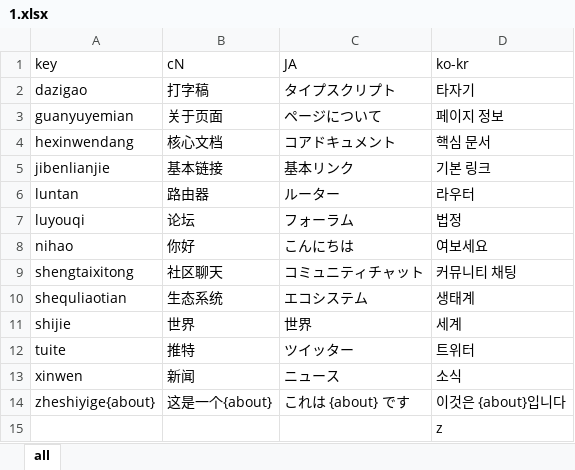
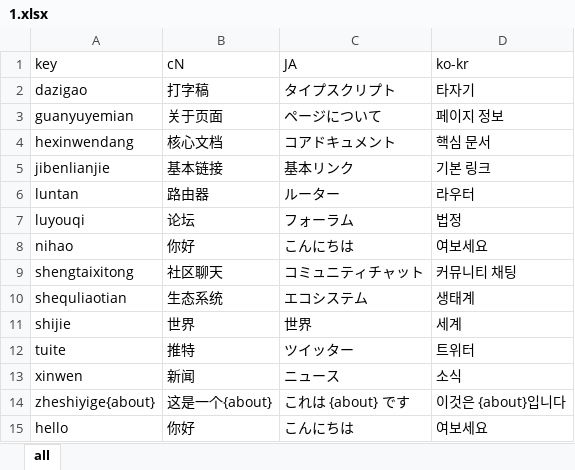
Before and after one commit to baohangxing/auto-i18n, an Excel workbook: packages/cli/demo/vue-demo/1.xlsx, sheet all, drawn as a sheet; values as stored, in another font and other column widths than the file's, no borders; removed rows and columns are numbered as before the commit, all else as after; the diff names each change by its address in the sheet, - before the commit and + after, or states it on an @@ line.

Commit message:
docs(cli): 完善 vue-demo

```diff
--- a/packages/cli/demo/vue-demo/1.xlsx (sheet all)
+++ b/packages/cli/demo/vue-demo/1.xlsx (sheet all)
-row 15:  |  |  | z
+row 15: hello | 你好 | こんにちは | 여보세요
```
Also changed, not shown: 15 other files.
